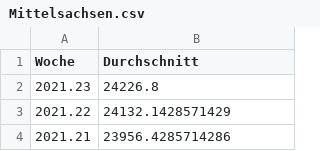
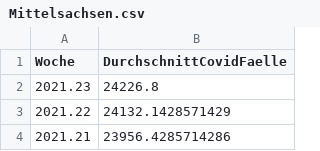
Before and after one commit to Nex404/nerdcup_TUBAF_2021, a CSV file: data/covid19/Mittelsachsen.csv, drawn as a sheet; only a part is shown.

Commit message:
Join the covid info with the mensa info

```diff
--- a/data/covid19/Mittelsachsen.csv
+++ b/data/covid19/Mittelsachsen.csv
@@ -1,2 +1,2 @@
-Woche, Durchschnitt
+Woche, DurchschnittCovidFaelle
 2021.23,24226.8
```
Also changed, not shown: 1 other file.
